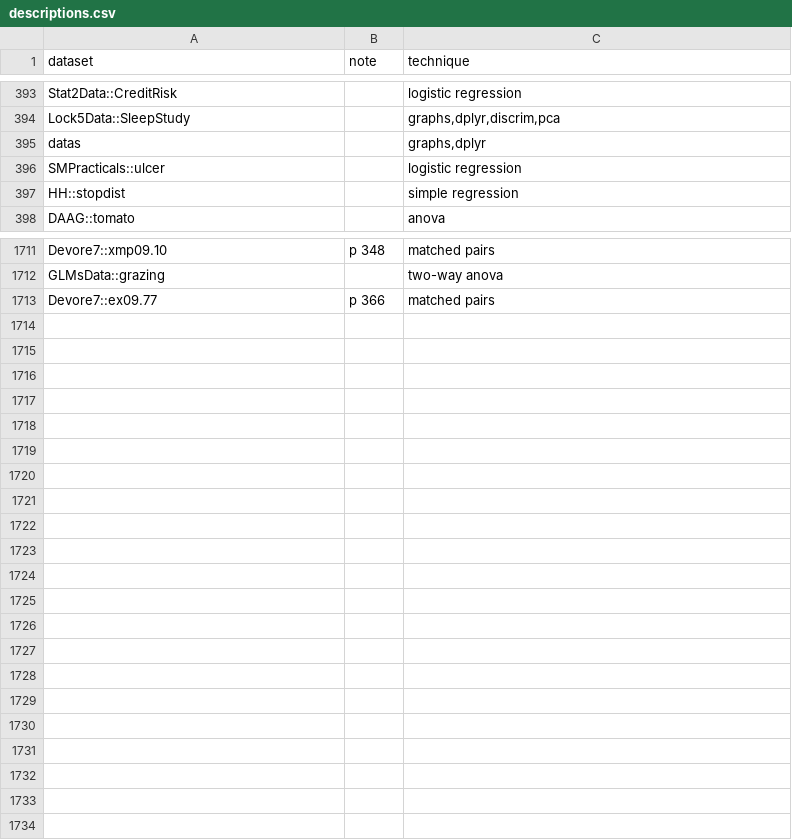
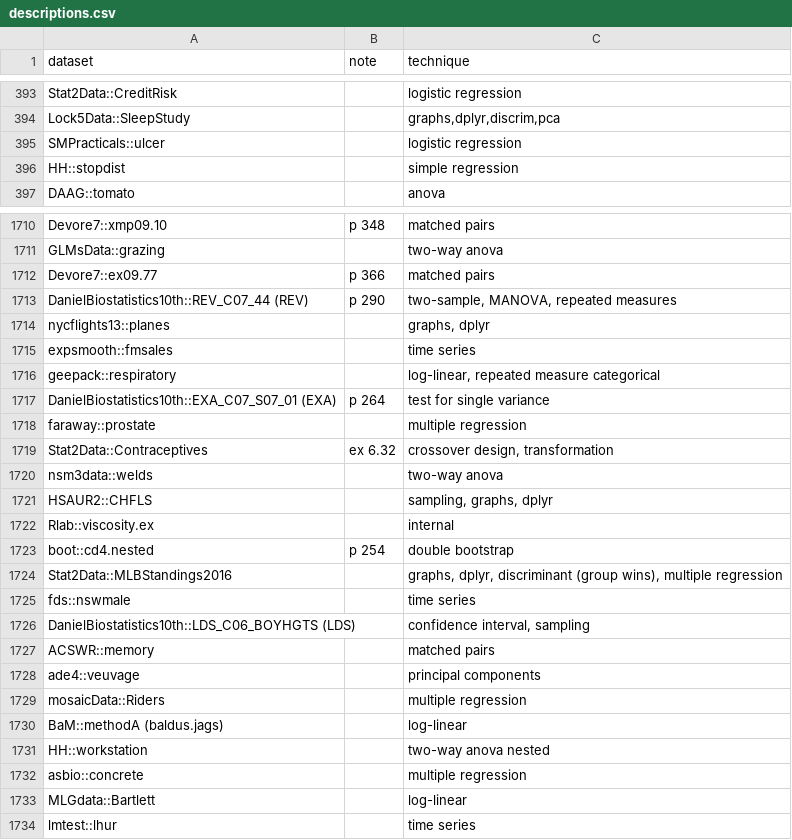
Before and after one commit to nxskok/datasets-all, a CSV file: descriptions.csv, drawn as a sheet; only a part is shown, gaps mark what is left out; removed rows and columns are numbered as before the commit, all else as after; the diff names each change by its address in the sheet, - before the commit and + after, or states it on an @@ line.

Commit message:
more datasets added

```diff
--- a/descriptions.csv
+++ b/descriptions.csv
-row 395: datas |  | graphs,dplyr
+row 1713: DanielBiostatistics10th::REV_C07_44 (REV) | p 290 | two-sample, MANOVA, repeated measures
+row 1714: nycflights13::planes |  | graphs, dplyr
+row 1715: expsmooth::fmsales |  | time series
+row 1716: geepack::respiratory |  | log-linear, repeated measure categorical
+row 1717: DanielBiostatistics10th::EXA_C07_S07_01 (EXA) | p 264 | test for single variance
+row 1718: faraway::prostate |  | multiple regression
+row 1719: Stat2Data::Contraceptives | ex 6.32 | crossover design, transformation
+row 1720: nsm3data::welds |  | two-way anova
+row 1721: HSAUR2::CHFLS |  | sampling, graphs, dplyr
+row 1722: Rlab::viscosity.ex |  | internal
+row 1723: boot::cd4.nested | p 254 | double bootstrap
+row 1724: Stat2Data::MLBStandings2016 |  | graphs, dplyr, discriminant (group wins), multiple regression
+row 1725: fds::nswmale |  | time series
+row 1726: DanielBiostatistics10th::LDS_C06_BOYHGTS (LDS) |  | confidence interval, sampling
+row 1727: ACSWR::memory |  | matched pairs
+row 1728: ade4::veuvage |  | principal components
+row 1729: mosaicData::Riders |  | multiple regression
+row 1730: BaM::methodA (baldus.jags) |  | log-linear
+row 1731: HH::workstation |  | two-way anova nested
+row 1732: asbio::concrete |  | multiple regression
+row 1733: MLGdata::Bartlett |  | log-linear
+row 1734: lmtest::lhur |  | time series
```
Also changed, not shown: 1 other file.
